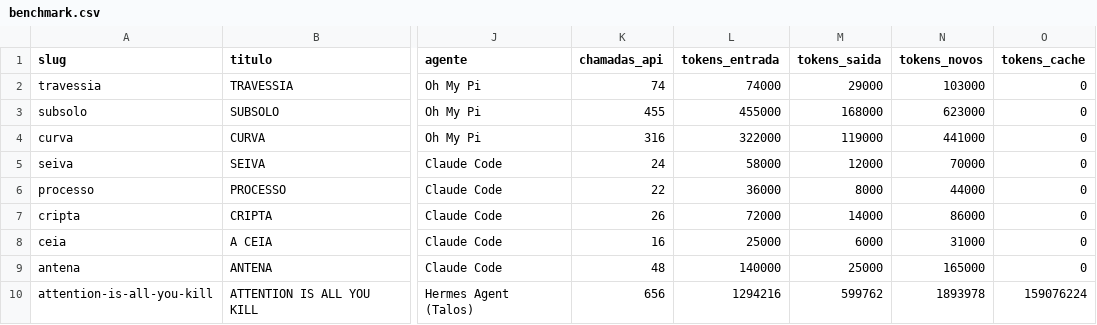
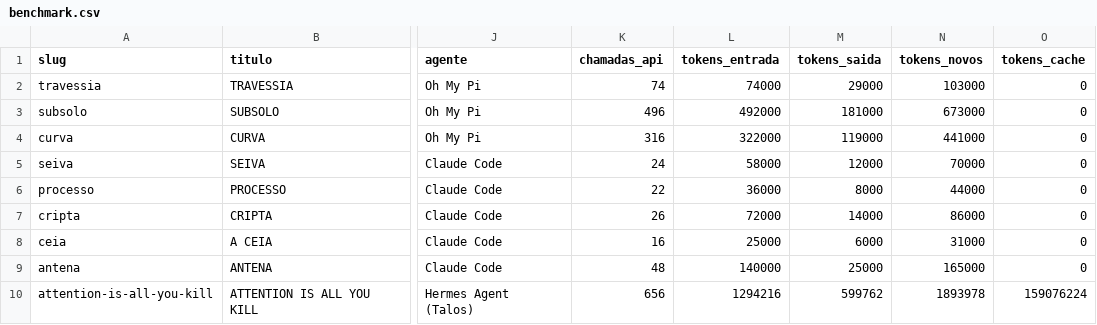
Before and after one commit to luccapinto/ai-games, a CSV file: dados/benchmark.csv, drawn as a sheet; only a part is shown, gaps mark what is left out; the diff names each change by its address in the sheet, - before the commit and + after, or states it on an @@ line.

Commit message:
feat(subsolo): robo que arrasta pelo anel, e a escada do jogo tardio medida
O robo e a prova principal do jogo, e ele estava morrendo por quatro razoes que
nao eram do jogo:

- fuga gulosa: escolhia a celula vizinha mais longe da horda, entao em corredor
  sem saida ele entrava no fundo dele. Agora e busca em largura de 16 celulas,
  com distancia da horda como nota e caminho andado como preco
- derrubado recarregando com quatro zumbis colados: enquanto a arma esta fora de
  combate, o limite de aperto dobra
- distancia de trabalho por varredura: 2,2 m -> rodada media 8,3; 3,2 -> 9,0;
  4,2 -> 8,7; 5,2 -> 8,3
- compra travada: da rodada 7 em diante nunca mais existe momento calmo, e ele
  queria o TALISMA por 4.420 quadros sem nunca chegar nele. Agora arrasta a
  horda na direcao da maquina e aperta quando ela esta ao alcance

Virar o corpo e correr foi medido e e pior (6,7 contra 8,8): quem para de matar
nunca fecha a rodada.

Resultado: sete rodadas em todas as seis partidas, decima em tres, um perk por
partida em media (era 0,3), ate quatro portas.

E tres provas novas para o que nunca tinha sido jogado por ninguem, montando o
jogador que chegou la:
- perk abre a rodada 10 (cru morre na 10; tres perks levam a 20)
- forja abre a rodada 15 (tres perks sem forja duram 54 s; com forja, 251 s e
  seis rodadas) - confirma a alegacao do projeto
- rodada 20 com kit cheio e o teto conhecido, e o README foi corrigido: era a
  rodada 25 no texto e a medida nao sustenta

46 provas passando.

```diff
--- a/dados/benchmark.csv
+++ b/dados/benchmark.csv
-K3 (chamadas_api): 455
+K3 (chamadas_api): 496
-L3 (tokens_entrada): 455000
+L3 (tokens_entrada): 492000
-M3 (tokens_saida): 168000
+M3 (tokens_saida): 181000
-N3 (tokens_novos): 623000
+N3 (tokens_novos): 673000
```
Also changed, not shown: 8 other files.
